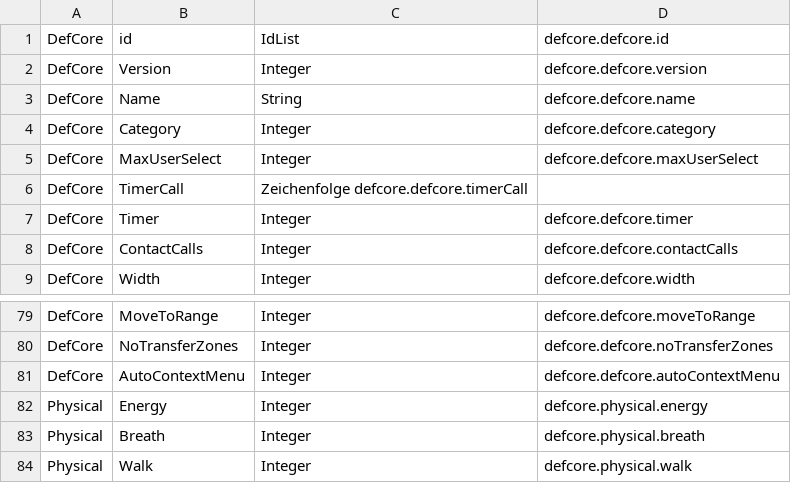
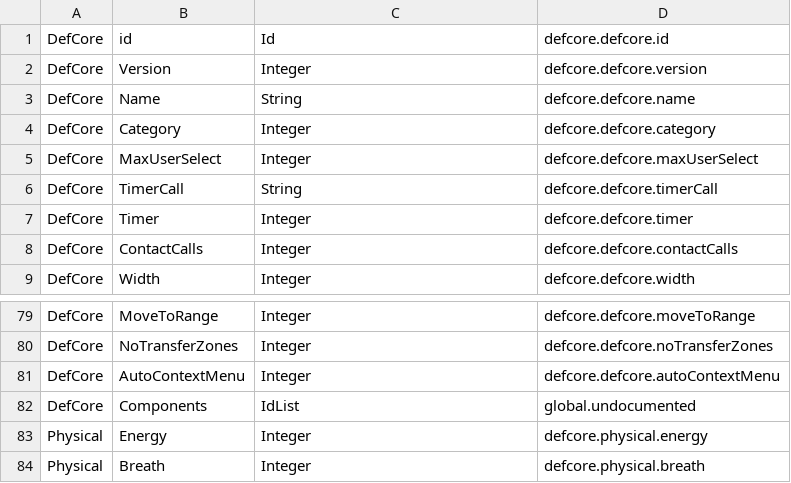
Before and after one commit to fmilke/legacy-clonk-ls, a CSV file: server/src/lsp/def_core_handler/defs.csv, drawn as a sheet; only a part is shown, gaps mark what is left out; the shorter side is filled out with more unchanged rows.

```diff
--- a/server/src/lsp/def_core_handler/defs.csv
+++ b/server/src/lsp/def_core_handler/defs.csv
@@ -1,2 +1,2 @@
-DefCore|id|IdList|defcore.defcore.id
+DefCore|id|Id|defcore.defcore.id
 DefCore|Version|Integer|defcore.defcore.version
@@ -5,3 +5,3 @@ DefCore|Category|Integer|defcore.defcore.category
 DefCore|MaxUserSelect|Integer|defcore.defcore.maxUserSelect
-DefCore|TimerCall|Zeichenfolge defcore.defcore.timerCall
+DefCore|TimerCall|String|defcore.defcore.timerCall
 DefCore|Timer|Integer|defcore.defcore.timer
@@ -81,2 +81,3 @@ DefCore|NoTransferZones|Integer|defcore.defcore.noTransferZones
 DefCore|AutoContextMenu|Integer|defcore.defcore.autoContextMenu
+DefCore|Components|IdList|global.undocumented
 Physical|Energy|Integer|defcore.physical.energy
```
Also changed, not shown: server/src/lsp/scenario_txt_handler/scenario_txt_defs.csv, 7 other files.
